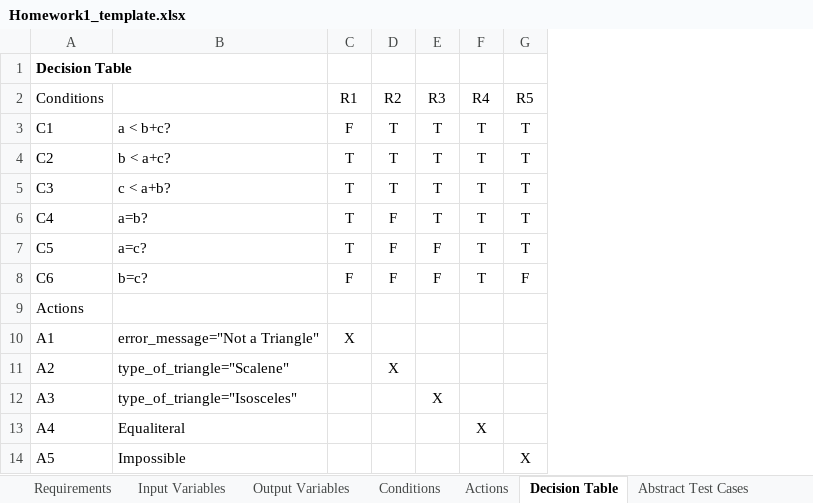
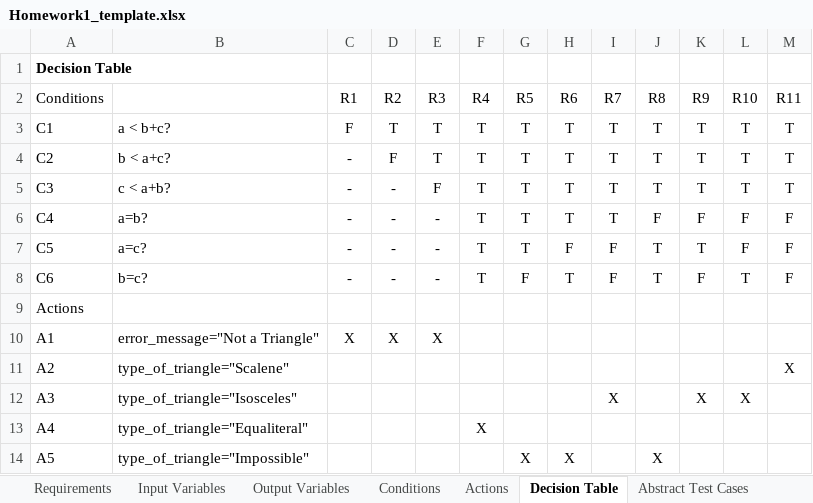
Before and after one commit to sercanparker/SoftwareTestinTermProject, an Excel workbook: SoftwareTestingTermProject/Output/Homework1_template.xlsx, sheet Decision Table, drawn as a sheet; values as stored, in another font and other column widths than the file's, no borders; the diff names each change by its address in the sheet, - before the commit and + after, or states it on an @@ line.

```diff
--- a/SoftwareTestingTermProject/Output/Homework1_template.xlsx (sheet Decision Table)
+++ b/SoftwareTestingTermProject/Output/Homework1_template.xlsx (sheet Decision Table)
+column H (R6), rows 3-14: T | T | T | T | F | T |  |  |  |  |  | X
+column I (R7), rows 3-12: T | T | T | T | F | F |  |  |  | X
+column J (R8), rows 3-14: T | T | T | F | T | T |  |  |  |  |  | X
+column K (R9), rows 3-12: T | T | T | F | T | F |  |  |  | X
+column L (R10), rows 3-12: T | T | T | F | F | T |  |  |  | X
+column M (R11), rows 3-11: T | T | T | F | F | F |  |  | X
-C4:C7 (R1): T
+C4:C7 (R1): -
-D4 (R2): T
+D4 (R2): F
-D5 (R2): T
+D5 (R2): -
-E5 (R3): T
+E5 (R3): F
-D6:D8 (R2): F
+D6:D8 (R2): -
-E6 (R3): T
+E6 (R3): -
-E7:E8 (R3): F
+E7:E8 (R3): -
-C8 (R1): F
+C8 (R1): -
-D10 (R2): (empty)
+D10 (R2): X
-E10 (R3): (empty)
+E10 (R3): X
-D11 (R2): X
+D11 (R2): (empty)
-E12 (R3): X
+E12 (R3): (empty)
-B13: Equaliteral
+B13: type_of_triangle="Equaliteral"
-B14: Impossible
+B14: type_of_triangle="Impossible"
```
Also changed, not shown: sheet Abstract Test Cases, sheet Actions, 31 other files.
